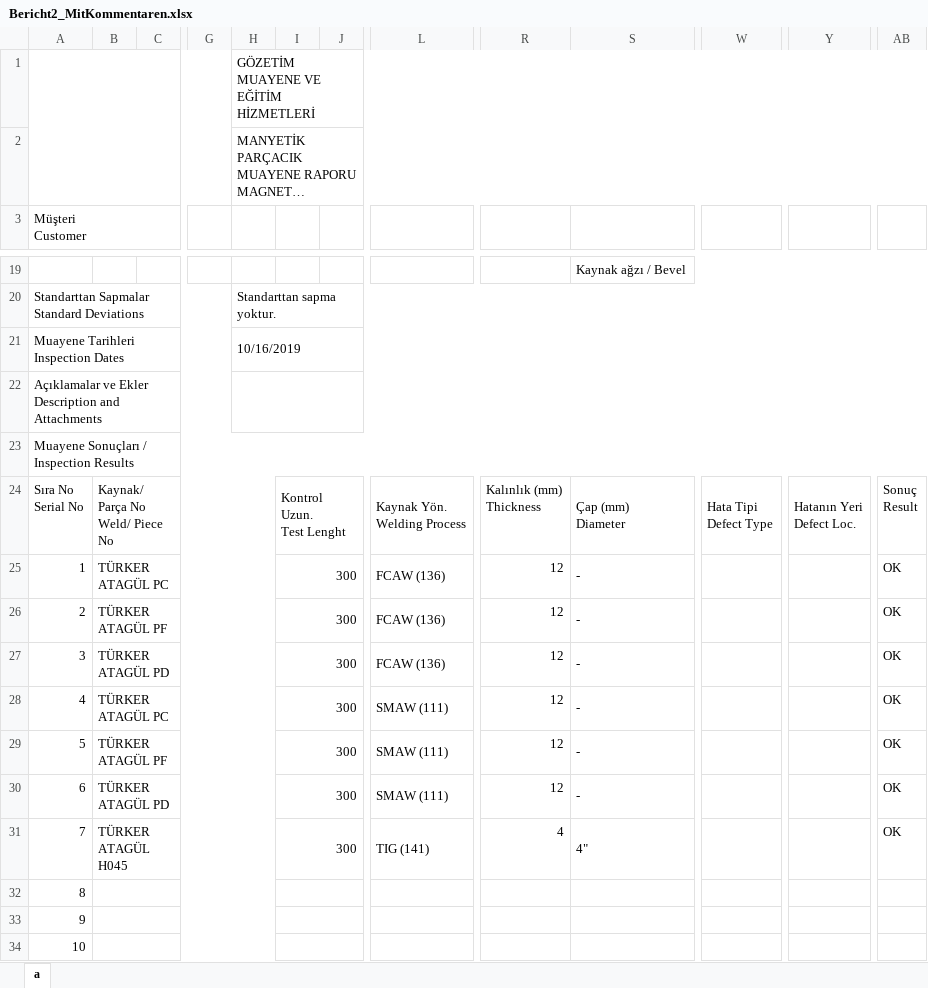
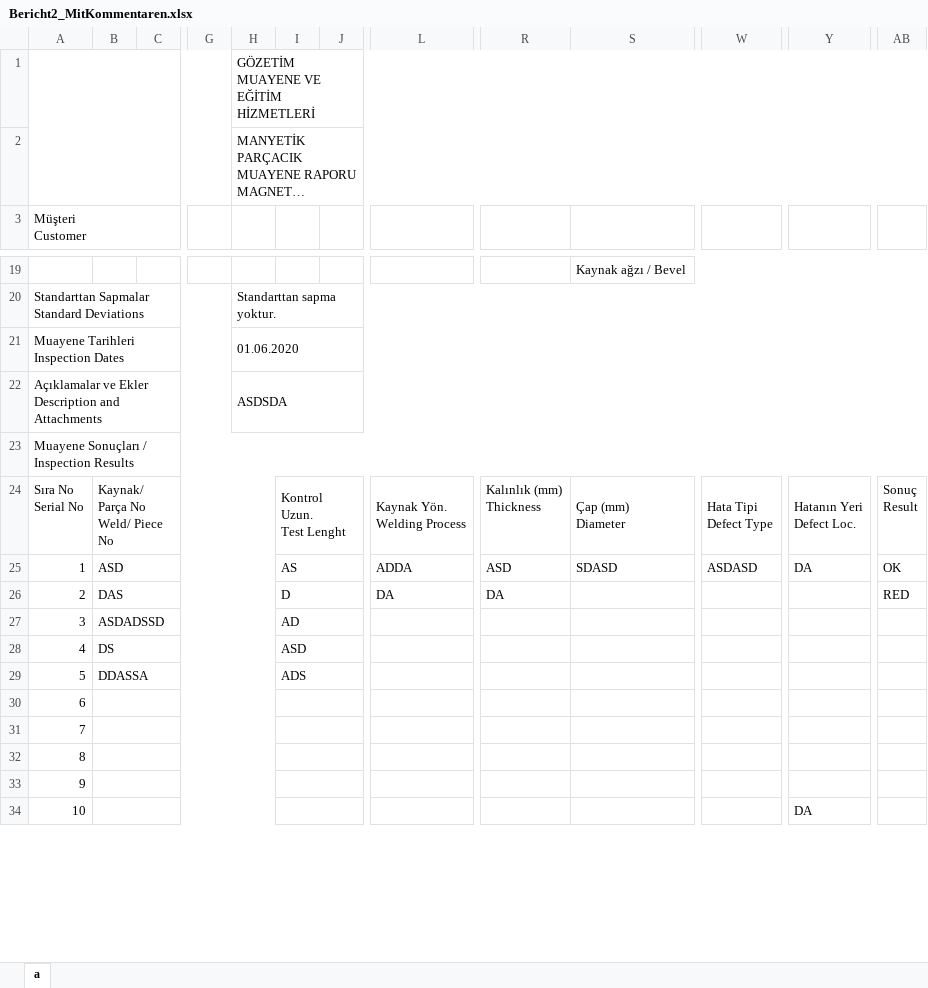
Before and after one commit to kemalberkeak10/202, an Excel workbook: Bericht2_MitKommentaren.xlsx, sheet a, drawn as a sheet; only a part is shown, gaps mark what is left out; long unchanged cells end in …; values as stored, in another font and other column widths than the file's, no cell formats; charts and pictures not drawn; the diff covers the shown part only; the diff names each change by its address in the sheet, - before the commit and + after, or states it on an @@ line.

```diff
--- a/Bericht2_MitKommentaren.xlsx (sheet a)
+++ b/Bericht2_MitKommentaren.xlsx (sheet a)
-H21: 10/16/2019
+H21: 01.06.2020
-H22: (empty)
+H22: ASDSDA
-B25: TÜRKER ATAGÜL PC
+B25: ASD
-I25: 300
+I25: AS
-L25: FCAW (136)
+L25: ADDA
-R25: 12
+R25: ASD
-S25: -
+S25: SDASD
-W25: (empty)
+W25: ASDASD
-Y25: (empty)
+Y25: DA
-B26: TÜRKER ATAGÜL PF
+B26: DAS
-I26: 300
+I26: D
-L26: FCAW (136)
+L26: DA
-R26: 12
+R26: DA
-S26:S30: -
+S26:S30: (empty)
-AB26: OK
+AB26: RED
-B27: TÜRKER ATAGÜL PD
+B27: ASDADSSD
-I27: 300
+I27: AD
-L27: FCAW (136)
+L27: (empty)
-R27:R30: 12
+R27:R30: (empty)
-AB27:AB31: OK
+AB27:AB31: (empty)
-B28: TÜRKER ATAGÜL PC
+B28: DS
-I28: 300
+I28: ASD
-L28:L30: SMAW (111)
+L28:L30: (empty)
-B29: TÜRKER ATAGÜL PF
+B29: DDASSA
-I29: 300
+I29: ADS
-B30: TÜRKER ATAGÜL PD
+B30: (empty)
-I30:I31: 300
+I30:I31: (empty)
-B31: TÜRKER ATAGÜL H045
+B31: (empty)
-L31: TIG (141)
+L31: (empty)
-R31: 4
+R31: (empty)
-S31: 4"
+S31: (empty)
-Y34: (empty)
+Y34: DA
```
Also changed, not shown: 1 added row, 1 removed row and 30 edited cells elsewhere in this sheet, cell formats, 13 other files.
